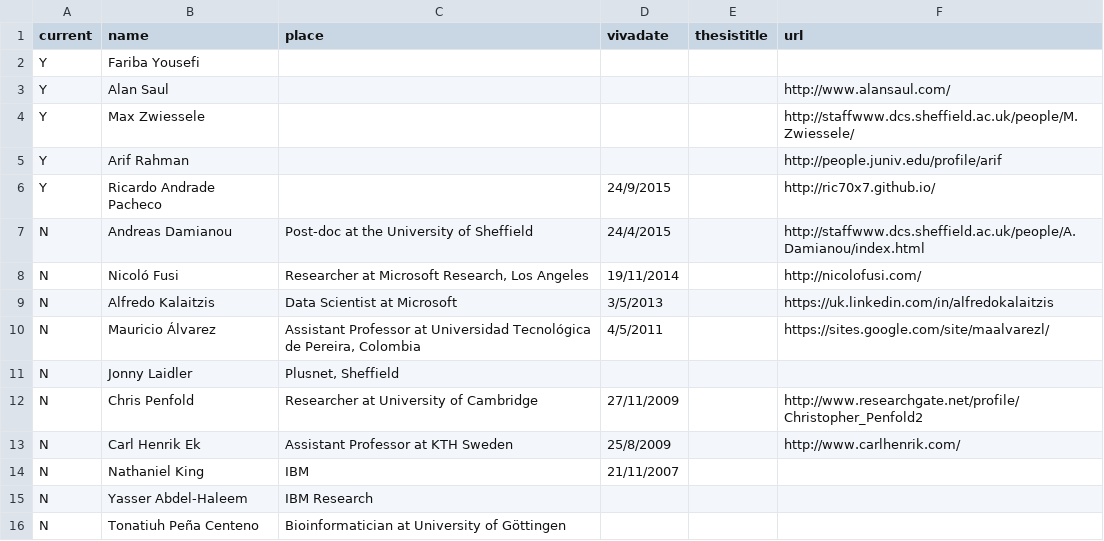
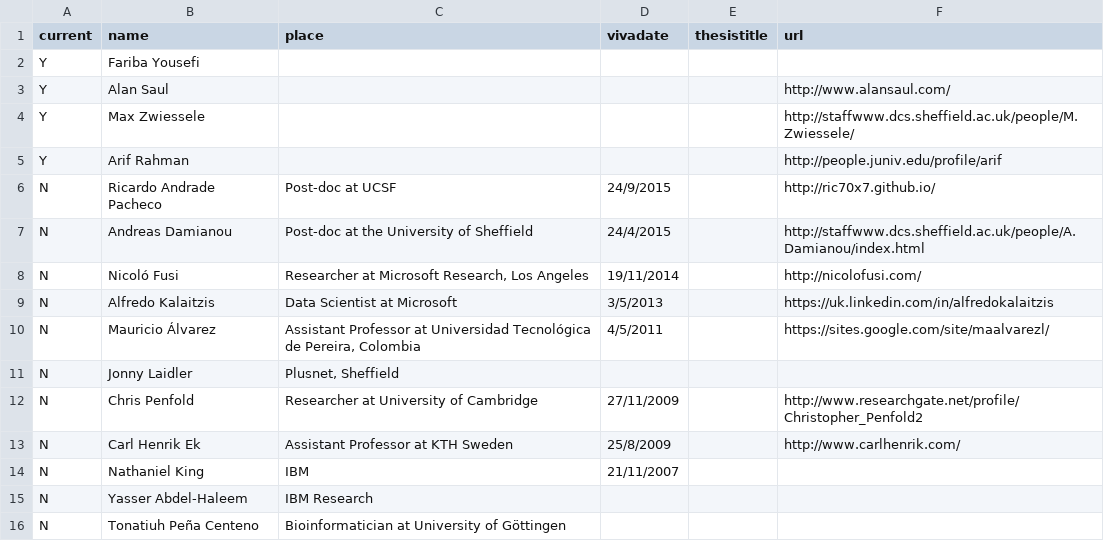
Before and after one commit to lawrennd/data, a CSV file: students.csv, drawn as a sheet.

Commit message:
Update students.csv

```diff
--- a/students.csv
+++ b/students.csv
@@ -5,3 +5,3 @@ Y,Max Zwiessele,,,,http://staffwww.dcs.sheffield.ac.uk/people/M.Zwiessele/
 Y,Arif Rahman,,,,http://people.juniv.edu/profile/arif
-Y,Ricardo Andrade Pacheco,,24/9/2015,,http://ric70x7.github.io/
+N,Ricardo Andrade Pacheco,"Post-doc at UCSF",24/9/2015,,http://ric70x7.github.io/
 N,Andreas Damianou,"Post-doc at the University of Sheffield",24/4/2015,,http://staffwww.dcs.sheffield.ac.uk/people/A.Damianou/index.html
```
